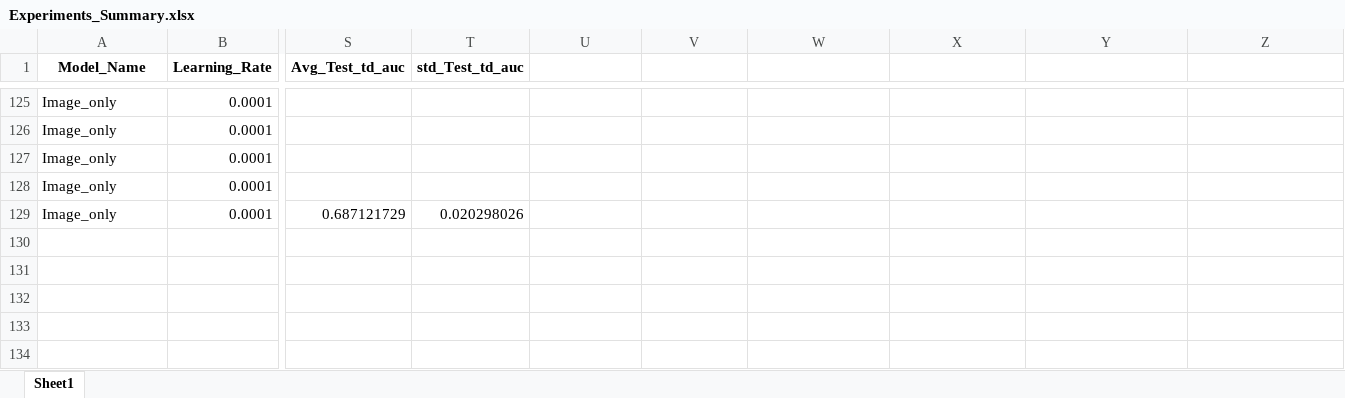
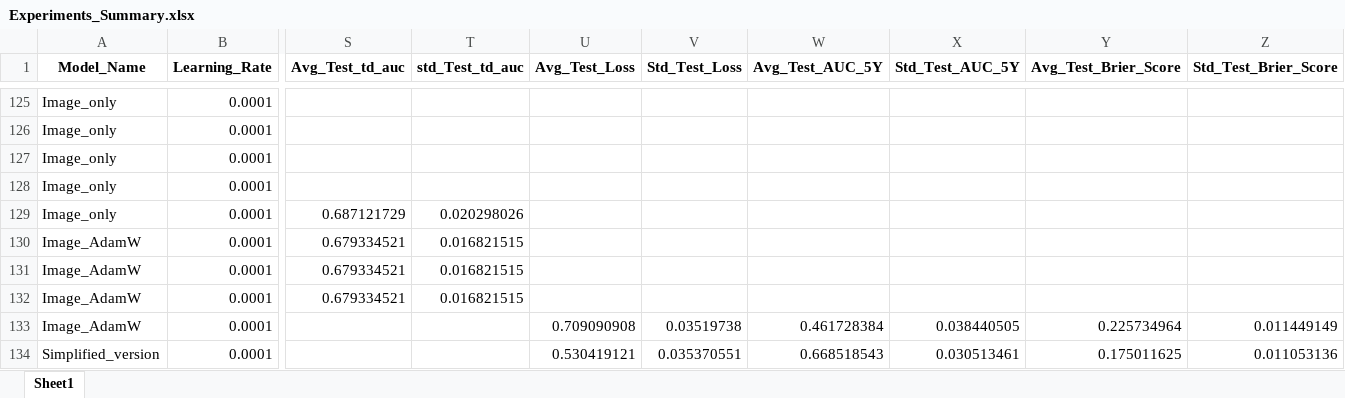
Before and after one commit to franciscosacouto/AI4LUNGS, an Excel workbook: Experiments_Summary.xlsx, sheet Sheet1, drawn as a sheet; only a part is shown, gaps mark what is left out; values as stored, in another font and other column widths than the file's, no borders; rows hold the shown columns only; the diff names each change by its address in the sheet, - before the commit and + after, or states it on an @@ line.

```diff
--- a/Experiments_Summary.xlsx (sheet Sheet1)
+++ b/Experiments_Summary.xlsx (sheet Sheet1)
-U1: (empty)
+U1: Avg_Test_Loss
-V1: (empty)
+V1: Std_Test_Loss
-W1: (empty)
+W1: Avg_Test_AUC_5Y
-X1: (empty)
+X1: Std_Test_AUC_5Y
-Y1: (empty)
+Y1: Avg_Test_Brier_Score
-Z1: (empty)
+Z1: Std_Test_Brier_Score
+row 130: Image_AdamW | 0.0001 | 0.679334521 | 0.016821515
+row 131: Image_AdamW | 0.0001 | 0.679334521 | 0.016821515
+row 132: Image_AdamW | 0.0001 | 0.679334521 | 0.016821515
+row 133: Image_AdamW | 0.0001 |  |  | 0.709090908 | 0.03519738 | 0.461728384 | 0.038440505 | 0.225734964 | 0.011449149
+row 134: Simplified_version | 0.0001 |  |  | 0.530419121 | 0.035370551 | 0.668518543 | 0.030513461 | 0.175011625 | 0.011053136
```
Also changed, not shown: 23 other files.
